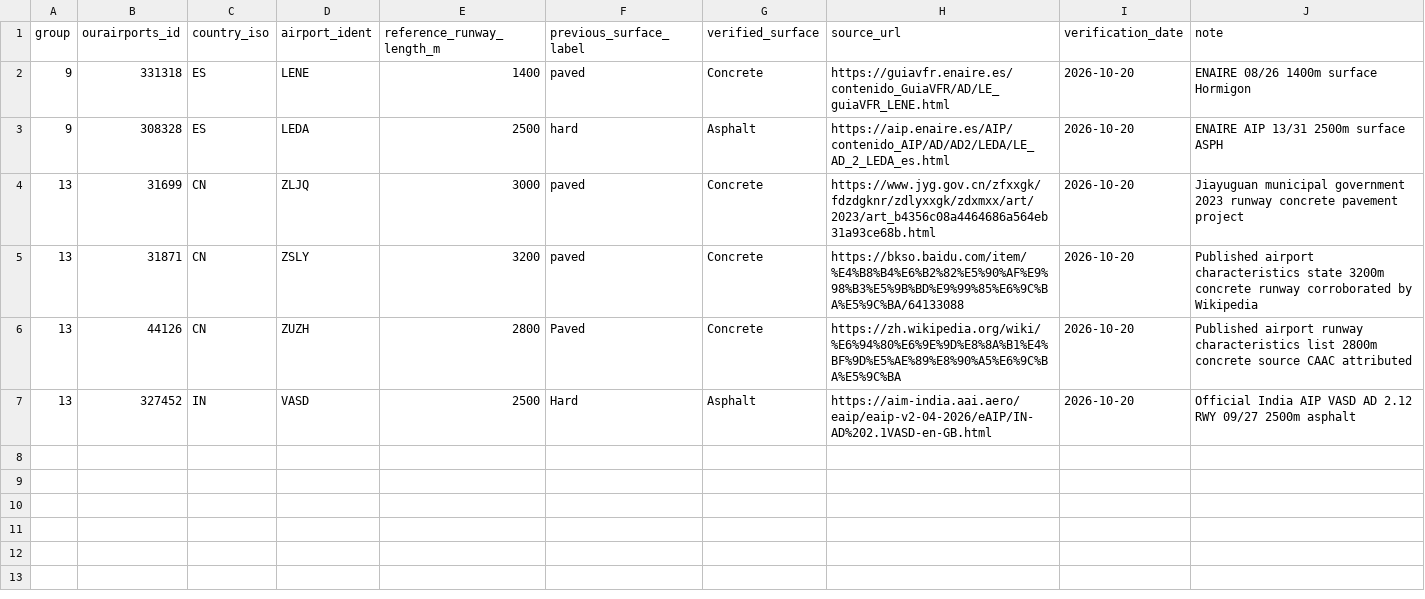
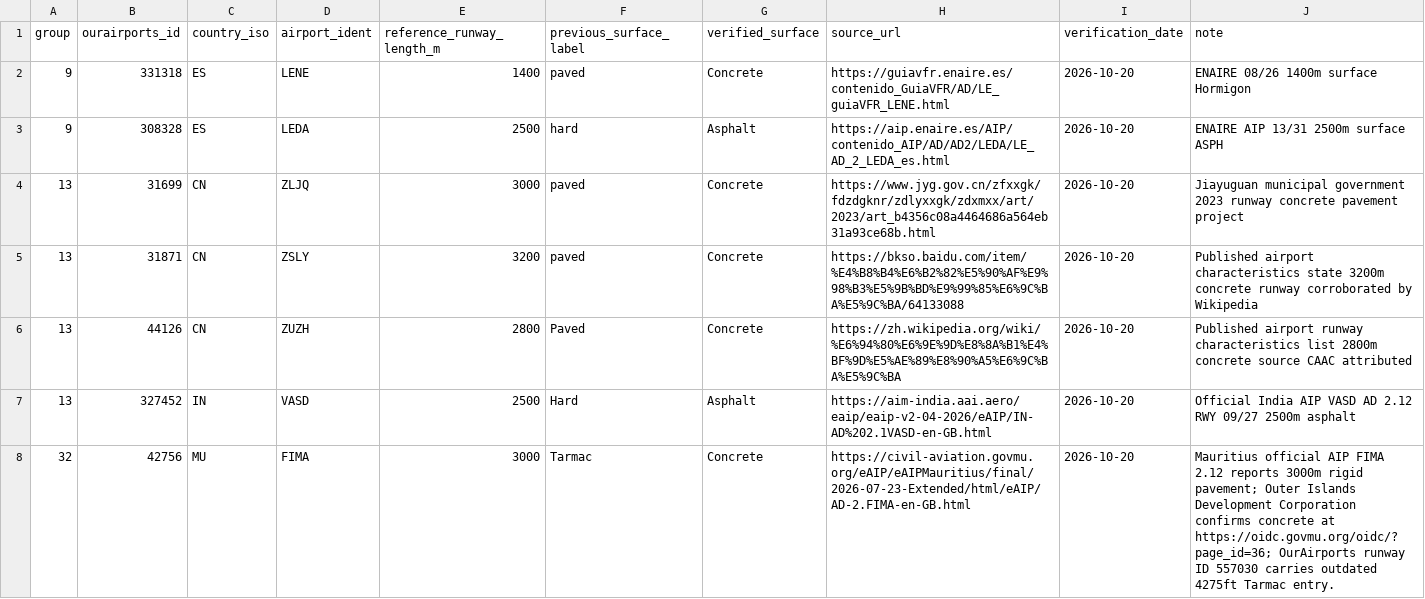
Before and after one commit to bracko87/Airlinerra, a CSV file: data/airports/runway_surface_overrides.csv, drawn as a sheet.

```diff
--- a/data/airports/runway_surface_overrides.csv
+++ b/data/airports/runway_surface_overrides.csv
@@ -7 +7,2 @@ group,ourairports_id,country_iso,airport_ident,reference_runway_length_m,previou
 13,327452,IN,VASD,2500,Hard,Asphalt,https://aim-india.aai.aero/eaip/eaip-v2-04-2026/eAIP/IN-AD%202.1VASD-en-GB.html,2026-10-20,Official India AIP VASD AD 2.12 RWY 09/27 2500m asphalt
+32,42756,MU,FIMA,3000,Tarmac,Concrete,https://civil-aviation.govmu.org/eAIP/eAIPMauritius/final/2026-07-23-Extended/html/eAIP/AD-2.FIMA-en-GB.html,2026-10-20,Mauritius official AIP FIMA 2.12 reports 3000m rigid pavement; Outer Islands Development Corporation confirms concrete at https://oidc.govmu.org/oidc/?page_id=36; OurAirports runway ID 557030 carries outdated 4275ft Tarmac entry.
```
Also changed, not shown: data/airports/airport_register.csv, 10 other files.
